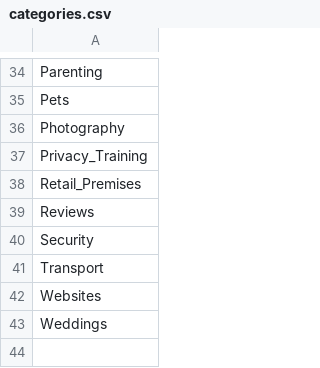
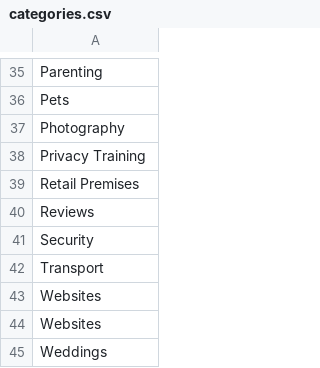
Before and after one commit to rdomloge/slinkylinky, a CSV file: src/main/resources/categories.csv, drawn as a sheet; only a part is shown, gaps mark what is left out; the diff covers the shown part only.

```diff
--- a/src/main/resources/categories.csv
+++ b/src/main/resources/categories.csv
@@ -36,4 +37,4 @@ Pets
 Photography
-Privacy_Training
-Retail_Premises
+Privacy Training
+Retail Premises
 Reviews
@@ -41,2 +42,3 @@ Security
 Transport
+Websites
 Websites
```
Also changed, not shown: 1 added row and 6 edited cells elsewhere in this file, src/main/resources/bloggers.csv, 20 other files.
